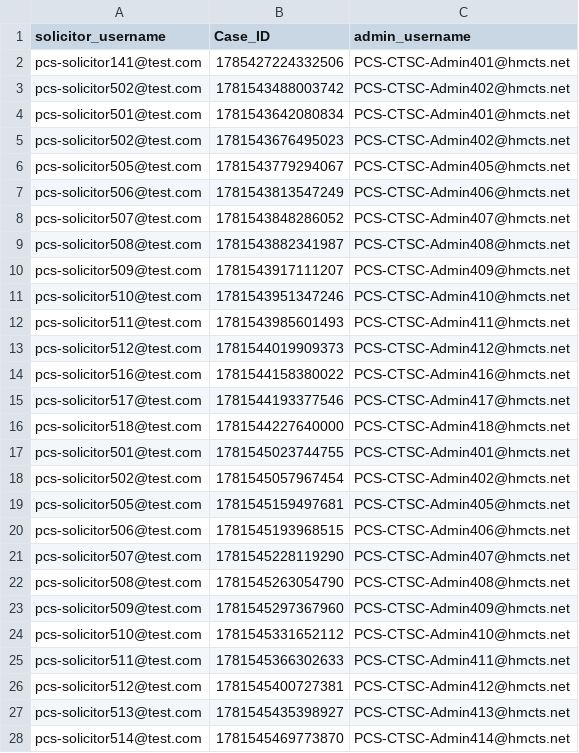
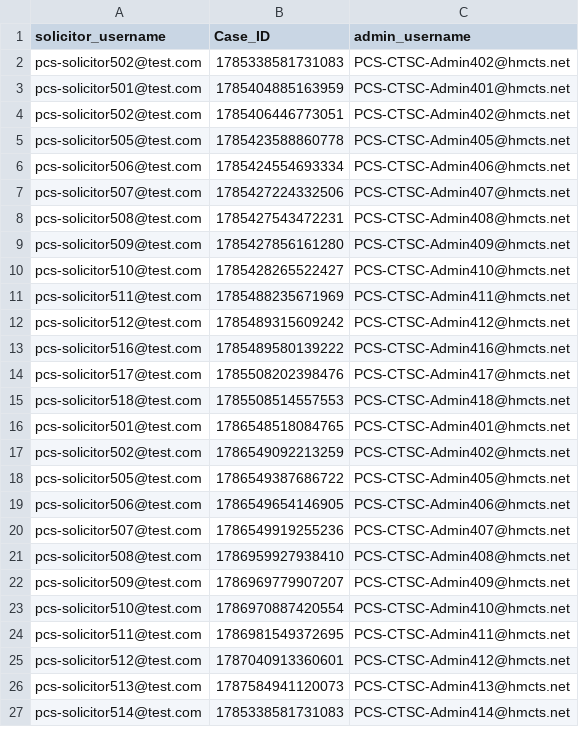
Before and after one commit to hmcts/pcs-performance, a CSV file: scripts/Load_Test/CCNotes_ccnoteuserdetails_Input.csv, drawn as a sheet; only a part is shown; the diff covers the shown part only.

```diff
--- a/scripts/Load_Test/CCNotes_ccnoteuserdetails_Input.csv
+++ b/scripts/Load_Test/CCNotes_ccnoteuserdetails_Input.csv
@@ -1,28 +1,27 @@
 solicitor_username,Case_ID,admin_username
-pcs-solicitor141@test.com,1785427224332506,PCS-CTSC-Admin401@hmcts.net
-pcs-solicitor502@test.com,1781543488003742,PCS-CTSC-Admin402@hmcts.net
-pcs-solicitor501@test.com,1781543642080834,PCS-CTSC-Admin401@hmcts.net
-pcs-solicitor502@test.com,1781543676495023,PCS-CTSC-Admin402@hmcts.net
-pcs-solicitor505@test.com,1781543779294067,PCS-CTSC-Admin405@hmcts.net
-pcs-solicitor506@test.com,1781543813547249,PCS-CTSC-Admin406@hmcts.net
-pcs-solicitor507@test.com,1781543848286052,PCS-CTSC-Admin407@hmcts.net
-pcs-solicitor508@test.com,1781543882341987,PCS-CTSC-Admin408@hmcts.net
-pcs-solicitor509@test.com,1781543917111207,PCS-CTSC-Admin409@hmcts.net
-pcs-solicitor510@test.com,1781543951347246,PCS-CTSC-Admin410@hmcts.net
-pcs-solicitor511@test.com,1781543985601493,PCS-CTSC-Admin411@hmcts.net
-pcs-solicitor512@test.com,1781544019909373,PCS-CTSC-Admin412@hmcts.net
-pcs-solicitor516@test.com,1781544158380022,PCS-CTSC-Admin416@hmcts.net
-pcs-solicitor517@test.com,1781544193377546,PCS-CTSC-Admin417@hmcts.net
-pcs-solicitor518@test.com,1781544227640000,PCS-CTSC-Admin418@hmcts.net
-pcs-solicitor501@test.com,1781545023744755,PCS-CTSC-Admin401@hmcts.net
-pcs-solicitor502@test.com,1781545057967454,PCS-CTSC-Admin402@hmcts.net
-pcs-solicitor505@test.com,1781545159497681,PCS-CTSC-Admin405@hmcts.net
-pcs-solicitor506@test.com,1781545193968515,PCS-CTSC-Admin406@hmcts.net
-pcs-solicitor507@test.com,1781545228119290,PCS-CTSC-Admin407@hmcts.net
-pcs-solicitor508@test.com,1781545263054790,PCS-CTSC-Admin408@hmcts.net
-pcs-solicitor509@test.com,1781545297367960,PCS-CTSC-Admin409@hmcts.net
-pcs-solicitor510@test.com,1781545331652112,PCS-CTSC-Admin410@hmcts.net
-pcs-solicitor511@test.com,1781545366302633,PCS-CTSC-Admin411@hmcts.net
-pcs-solicitor512@test.com,1781545400727381,PCS-CTSC-Admin412@hmcts.net
-pcs-solicitor513@test.com,1781545435398927,PCS-CTSC-Admin413@hmcts.net
-pcs-solicitor514@test.com,1781545469773870,PCS-CTSC-Admin414@hmcts.net
+pcs-solicitor502@test.com,1785338581731083,PCS-CTSC-Admin402@hmcts.net
+pcs-solicitor501@test.com,1785404885163959,PCS-CTSC-Admin401@hmcts.net
+pcs-solicitor502@test.com,1785406446773051,PCS-CTSC-Admin402@hmcts.net
+pcs-solicitor505@test.com,1785423588860778,PCS-CTSC-Admin405@hmcts.net
+pcs-solicitor506@test.com,1785424554693334,PCS-CTSC-Admin406@hmcts.net
+pcs-solicitor507@test.com,1785427224332506,PCS-CTSC-Admin407@hmcts.net
+pcs-solicitor508@test.com,1785427543472231,PCS-CTSC-Admin408@hmcts.net
+pcs-solicitor509@test.com,1785427856161280,PCS-CTSC-Admin409@hmcts.net
+pcs-solicitor510@test.com,1785428265522427,PCS-CTSC-Admin410@hmcts.net
+pcs-solicitor511@test.com,1785488235671969,PCS-CTSC-Admin411@hmcts.net
+pcs-solicitor512@test.com,1785489315609242,PCS-CTSC-Admin412@hmcts.net
+pcs-solicitor516@test.com,1785489580139222,PCS-CTSC-Admin416@hmcts.net
+pcs-solicitor517@test.com,1785508202398476,PCS-CTSC-Admin417@hmcts.net
+pcs-solicitor518@test.com,1785508514557553,PCS-CTSC-Admin418@hmcts.net
+pcs-solicitor501@test.com,1786548518084765,PCS-CTSC-Admin401@hmcts.net
+pcs-solicitor502@test.com,1786549092213259,PCS-CTSC-Admin402@hmcts.net
+pcs-solicitor505@test.com,1786549387686722,PCS-CTSC-Admin405@hmcts.net
+pcs-solicitor506@test.com,1786549654146905,PCS-CTSC-Admin406@hmcts.net
+pcs-solicitor507@test.com,1786549919255236,PCS-CTSC-Admin407@hmcts.net
+pcs-solicitor508@test.com,1786959927938410,PCS-CTSC-Admin408@hmcts.net
+pcs-solicitor509@test.com,1786969779907207,PCS-CTSC-Admin409@hmcts.net
+pcs-solicitor510@test.com,1786970887420554,PCS-CTSC-Admin410@hmcts.net
+pcs-solicitor511@test.com,1786981549372695,PCS-CTSC-Admin411@hmcts.net
+pcs-solicitor512@test.com,1787040913360601,PCS-CTSC-Admin412@hmcts.net
+pcs-solicitor513@test.com,1787584941120073,PCS-CTSC-Admin413@hmcts.net
+pcs-solicitor514@test.com,1785338581731083,PCS-CTSC-Admin414@hmcts.net
```
Also changed, not shown: 7 edited cells elsewhere in this file, scripts/Load_Test/CCCaseLink_userdetails_Input.csv, scripts/Load_Test/RespondToClaim.csv, 8 other files.
